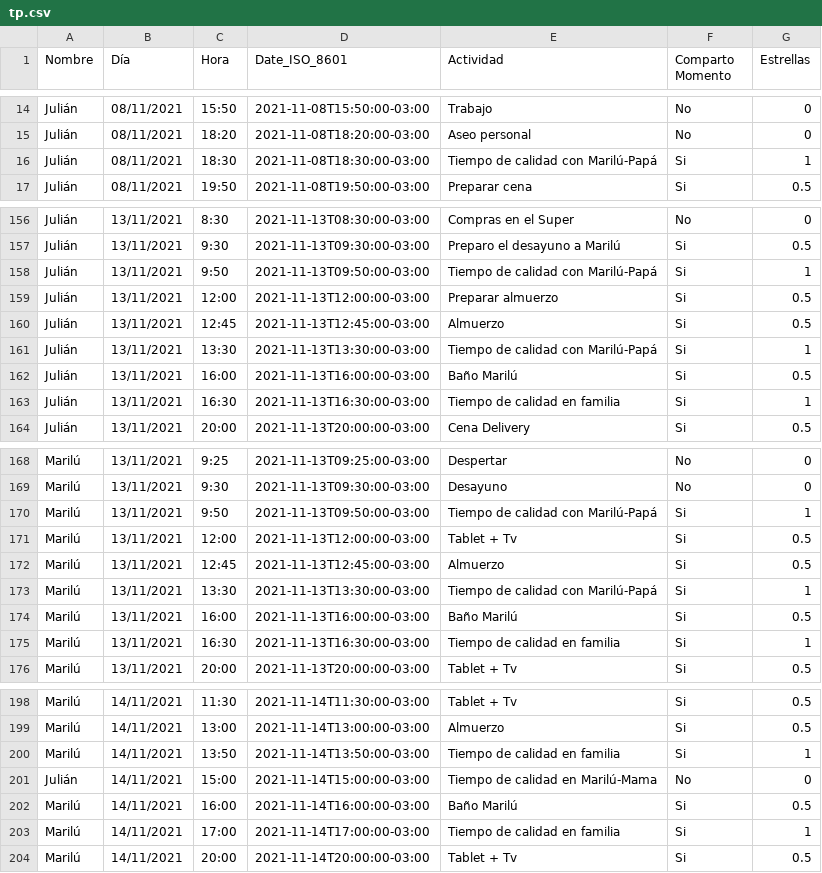
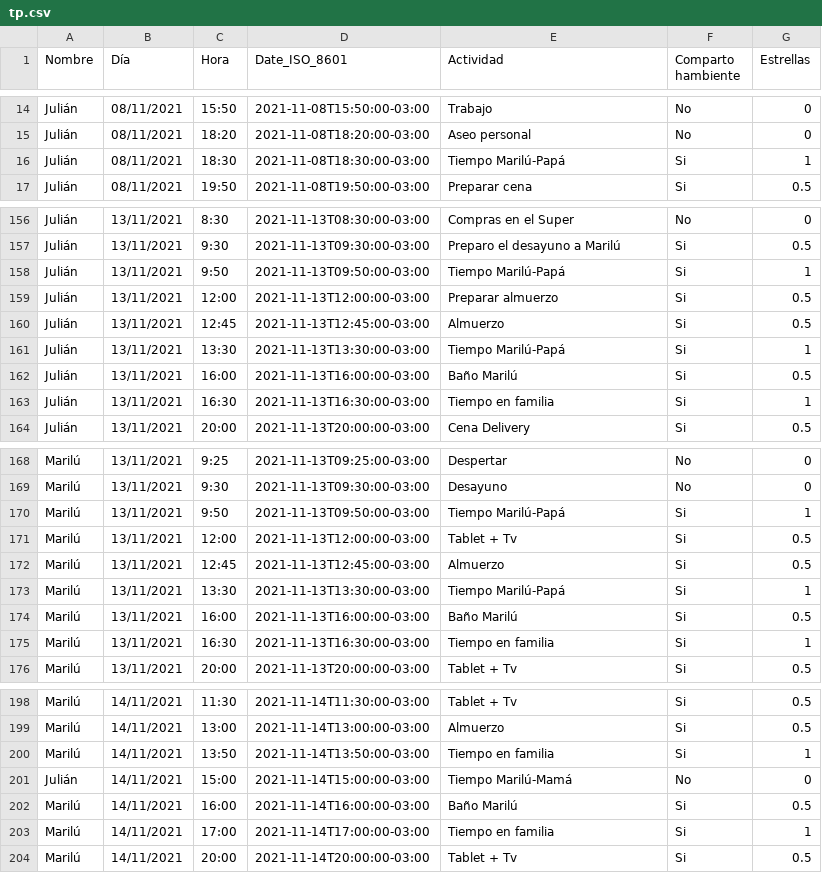
Before and after one commit to SayAnyMore/infovis, a CSV file: tp.csv, drawn as a sheet; only a part is shown, gaps mark what is left out; the diff covers the shown part only.

Commit message:
Update tp.csv

```diff
--- a/tp.csv
+++ b/tp.csv
@@ -1 +1 @@
-Nombre,Día,Hora,Date_ISO_8601,Actividad,Comparto Momento,Estrellas
+Nombre,Día,Hora,Date_ISO_8601,Actividad,Comparto hambiente,Estrellas
@@ -15,3 +15,3 @@ Julián,08/11/2021,15:50,2021-11-08T15:50:00-03:00,Trabajo,No,0
 Julián,08/11/2021,18:20,2021-11-08T18:20:00-03:00,Aseo personal,No,0
-Julián,08/11/2021,18:30,2021-11-08T18:30:00-03:00,Tiempo de calidad con Marilú-Papá,Si,1
+Julián,08/11/2021,18:30,2021-11-08T18:30:00-03:00,Tiempo Marilú-Papá,Si,1
 Julián,08/11/2021,19:50,2021-11-08T19:50:00-03:00,Preparar cena,Si,0.5
@@ -157,8 +157,8 @@ Julián,13/11/2021,8:30,2021-11-13T08:30:00-03:00,Compras en el Super,No,0
 Julián,13/11/2021,9:30,2021-11-13T09:30:00-03:00,Preparo el desayuno a Marilú,Si,0.5
-Julián,13/11/2021,9:50,2021-11-13T09:50:00-03:00,Tiempo de calidad con Marilú-Papá,Si,1
+Julián,13/11/2021,9:50,2021-11-13T09:50:00-03:00,Tiempo Marilú-Papá,Si,1
 Julián,13/11/2021,12:00,2021-11-13T12:00:00-03:00,Preparar almuerzo,Si,0.5
 Julián,13/11/2021,12:45,2021-11-13T12:45:00-03:00,Almuerzo,Si,0.5
-Julián,13/11/2021,13:30,2021-11-13T13:30:00-03:00,Tiempo de calidad con Marilú-Papá,Si,1
+Julián,13/11/2021,13:30,2021-11-13T13:30:00-03:00,Tiempo Marilú-Papá,Si,1
 Julián,13/11/2021,16:00,2021-11-13T16:00:00-03:00,Baño Marilú,Si,0.5
-Julián,13/11/2021,16:30,2021-11-13T16:30:00-03:00,Tiempo de calidad en familia,Si,1
+Julián,13/11/2021,16:30,2021-11-13T16:30:00-03:00,Tiempo en familia,Si,1
 Julián,13/11/2021,20:00,2021-11-13T20:00:00-03:00,Cena Delivery,Si,0.5
@@ -169,8 +169,8 @@ Marilú,13/11/2021,9:25,2021-11-13T09:25:00-03:00,Despertar,No,0
 Marilú,13/11/2021,9:30,2021-11-13T09:30:00-03:00,Desayuno,No,0
-Marilú,13/11/2021,9:50,2021-11-13T09:50:00-03:00,Tiempo de calidad con Marilú-Papá,Si,1
+Marilú,13/11/2021,9:50,2021-11-13T09:50:00-03:00,Tiempo Marilú-Papá,Si,1
 Marilú,13/11/2021,12:00,2021-11-13T12:00:00-03:00,Tablet + Tv,Si,0.5
 Marilú,13/11/2021,12:45,2021-11-13T12:45:00-03:00,Almuerzo,Si,0.5
-Marilú,13/11/2021,13:30,2021-11-13T13:30:00-03:00,Tiempo de calidad con Marilú-Papá,Si,1
+Marilú,13/11/2021,13:30,2021-11-13T13:30:00-03:00,Tiempo Marilú-Papá,Si,1
 Marilú,13/11/2021,16:00,2021-11-13T16:00:00-03:00,Baño Marilú,Si,0.5
-Marilú,13/11/2021,16:30,2021-11-13T16:30:00-03:00,Tiempo de calidad en familia,Si,1
+Marilú,13/11/2021,16:30,2021-11-13T16:30:00-03:00,Tiempo en familia,Si,1
 Marilú,13/11/2021,20:00,2021-11-13T20:00:00-03:00,Tablet + Tv,Si,0.5
@@ -199,6 +199,6 @@ Marilú,14/11/2021,11:30,2021-11-14T11:30:00-03:00,Tablet + Tv,Si,0.5
 Marilú,14/11/2021,13:00,2021-11-14T13:00:00-03:00,Almuerzo,Si,0.5
-Marilú,14/11/2021,13:50,2021-11-14T13:50:00-03:00,Tiempo de calidad en familia,Si,1
-Julián,14/11/2021,15:00,2021-11-14T15:00:00-03:00,Tiempo de calidad en Marilú-Mama,No,0
+Marilú,14/11/2021,13:50,2021-11-14T13:50:00-03:00,Tiempo en familia,Si,1
+Julián,14/11/2021,15:00,2021-11-14T15:00:00-03:00,Tiempo Marilú-Mamá,No,0
 Marilú,14/11/2021,16:00,2021-11-14T16:00:00-03:00,Baño Marilú,Si,0.5
-Marilú,14/11/2021,17:00,2021-11-14T17:00:00-03:00,Tiempo de calidad en familia,Si,1
+Marilú,14/11/2021,17:00,2021-11-14T17:00:00-03:00,Tiempo en familia,Si,1
 Marilú,14/11/2021,20:00,2021-11-14T20:00:00-03:00,Tablet + Tv,Si,0.5
```
Also changed, not shown: 8 edited cells elsewhere in this file.
